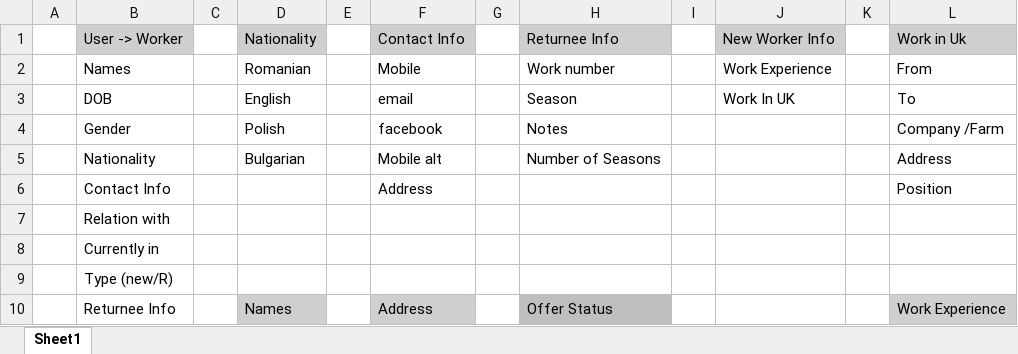
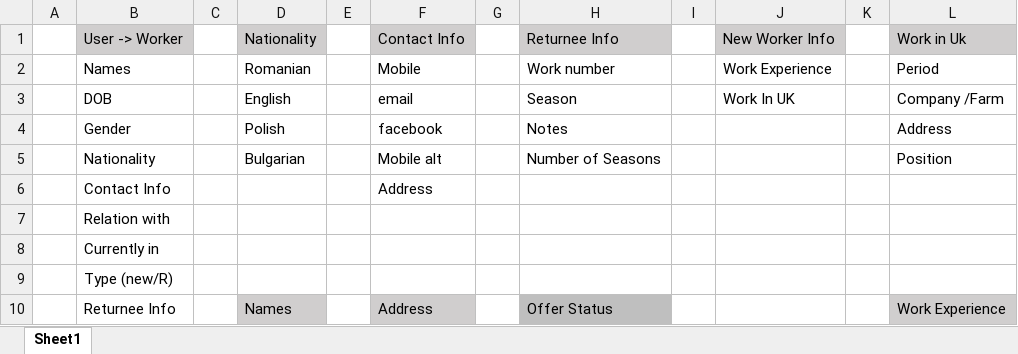
Before and after one commit to radoslavcfc/ASP.NET-Core, an Excel workbook: Agency/HrPlan.xlsx, sheet Sheet1, drawn as a sheet; only a part is shown; values as stored, in another font and other column widths than the file's, no borders; the diff names each change by its address in the sheet, - before the commit and + after, or states it on an @@ line.

Commit message:
Update HrPlan.xlsx

```diff
--- a/Agency/HrPlan.xlsx (sheet Sheet1)
+++ b/Agency/HrPlan.xlsx (sheet Sheet1)
-L2: From
+L2: Period
-L3: To
+L3: Company /Farm
-L4: Company /Farm
+L4: Address
-L5: Address
+L5: Position
-L6: Position
+L6: (empty)
```
